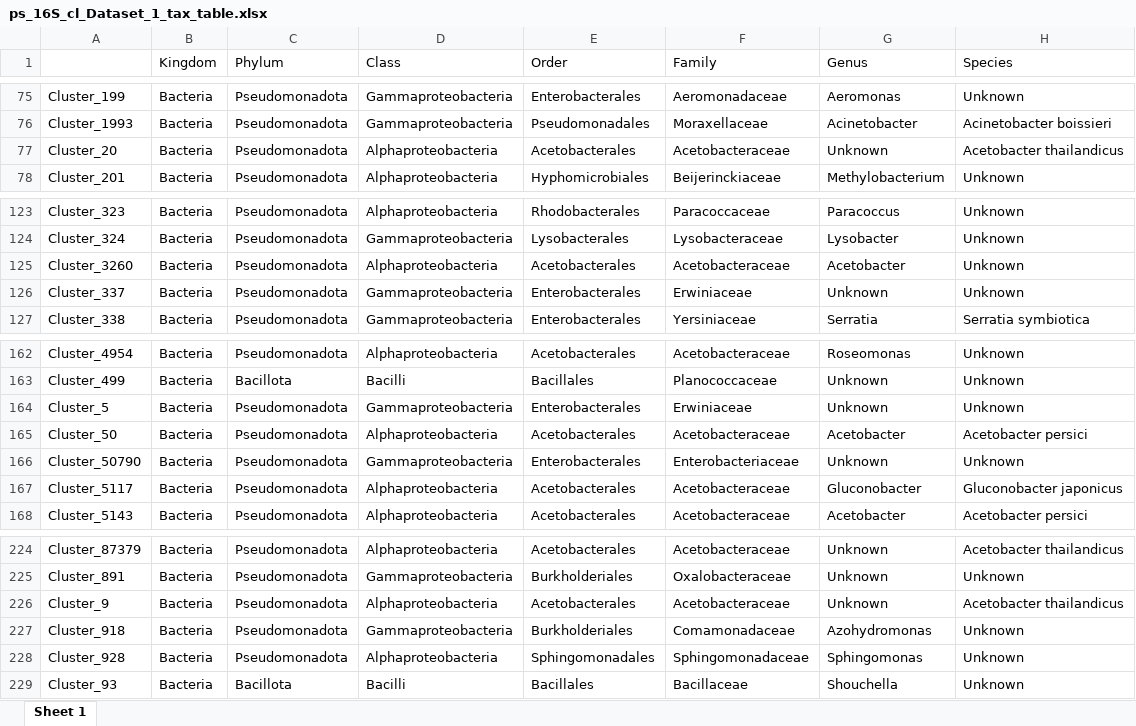
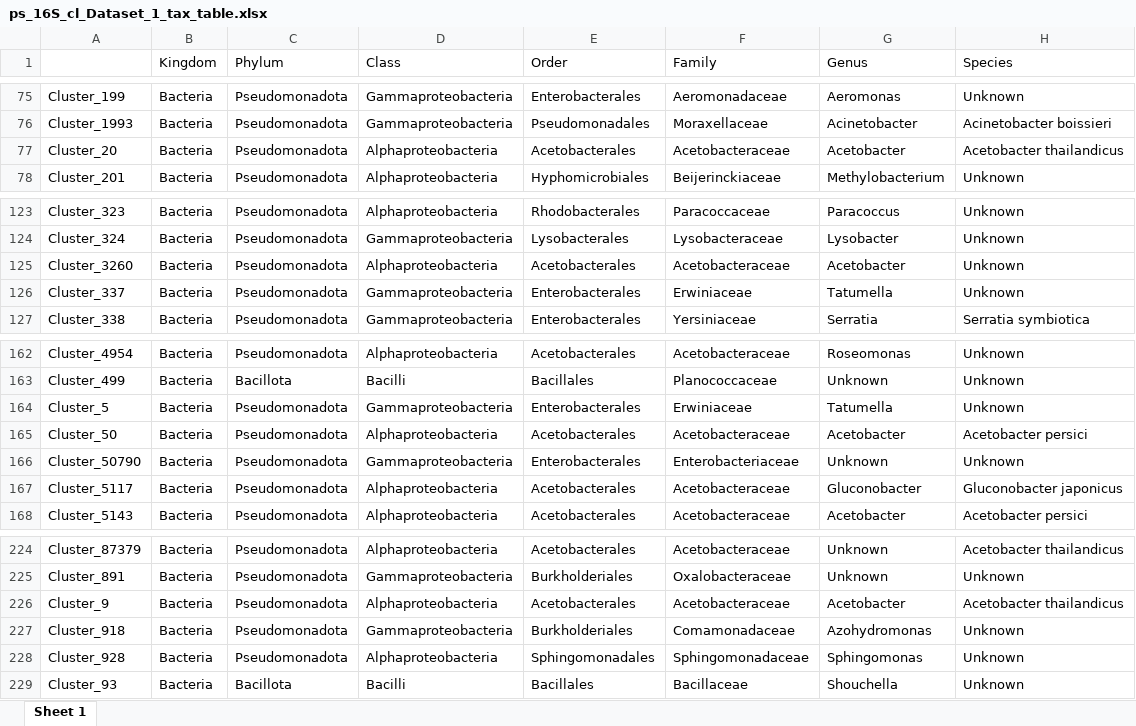
Before and after one commit to sidodq/Y2025.TransMicro2, an Excel workbook: data/derived_data/2_RarefyData/Dataset_1/ps_16S_cl_Dataset_1_tax_table.xlsx, sheet Sheet 1, drawn as a sheet; only a part is shown, gaps mark what is left out; values as stored, in another font and other column widths than the file's, no borders; the diff names each change by its address in the sheet, - before the commit and + after, or states it on an @@ line.

Commit message:
:fried_egg: taxo correc° before datasets split => clean taxo names on 16S D1 LBM

```diff
--- a/data/derived_data/2_RarefyData/Dataset_1/ps_16S_cl_Dataset_1_tax_table.xlsx (sheet Sheet 1)
+++ b/data/derived_data/2_RarefyData/Dataset_1/ps_16S_cl_Dataset_1_tax_table.xlsx (sheet Sheet 1)
-G77 (Genus): Unknown
+G77 (Genus): Acetobacter
-G126 (Genus): Unknown
+G126 (Genus): Tatumella
-G164 (Genus): Unknown
+G164 (Genus): Tatumella
-G226 (Genus): Unknown
+G226 (Genus): Acetobacter
```
Also changed, not shown: data/derived_data/2_RarefyData/Dataset_1/ps_16S_filt_Dataset_1_tax_table.xlsx, data/derived_data/2_RarefyData/Dataset_2/ps_16S_cl_Dataset_2_tax_table.xlsx, 37 other files.
